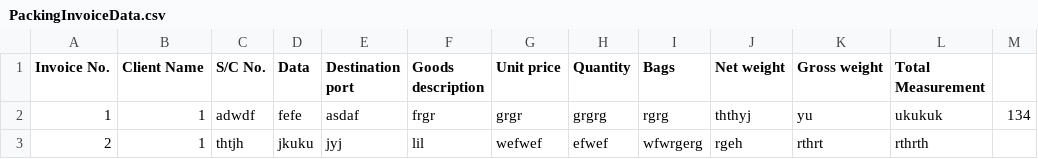
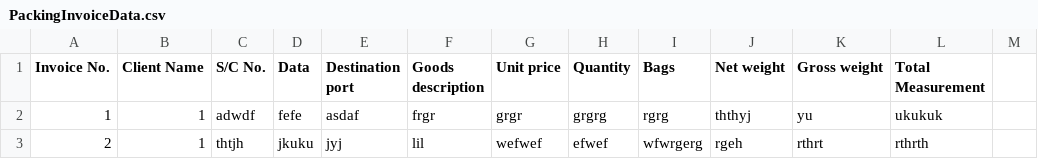
Before and after one commit to wisdommen/IPLMS, a CSV file: database/PackingInvoiceData.csv, drawn as a sheet; the diff names each change by its address in the sheet, - before the commit and + after, or states it on an @@ line.

```diff
--- a/database/PackingInvoiceData.csv
+++ b/database/PackingInvoiceData.csv
-M2: 134
+M2: (empty)
```
Also changed, not shown: 26 other files.
